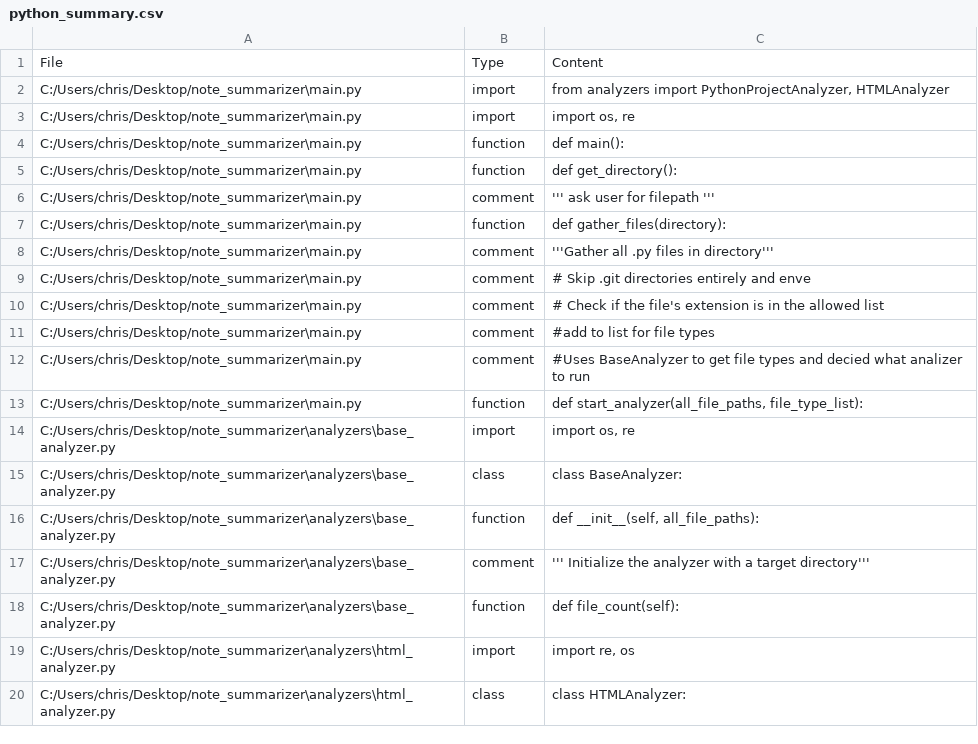
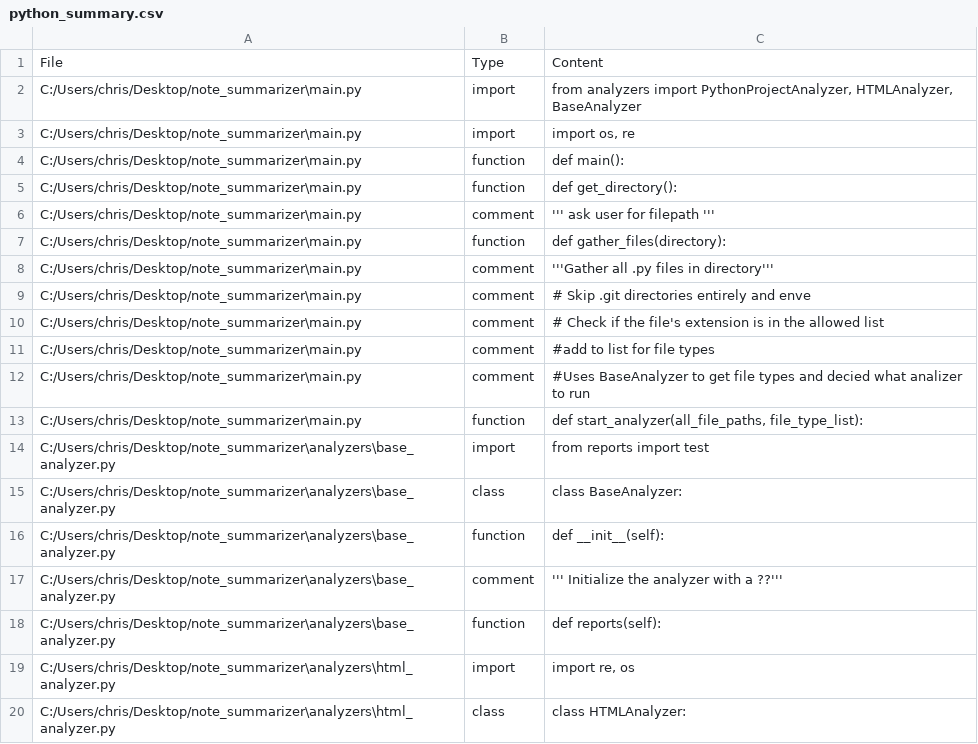
Before and after one commit to kidd1492/note_summarizer, a CSV file: reports/python_summary.csv, drawn as a sheet; only a part is shown.

Commit message:
baseAnalyzer updated to deal with dispaying reports.

```diff
--- a/reports/python_summary.csv
+++ b/reports/python_summary.csv
@@ -1,3 +1,3 @@
 File,Type,Content
-C:/Users/chris/Desktop/note_summarizer\main.py,import,"from analyzers import PythonProjectAnalyzer, HTMLAnalyzer"
+C:/Users/chris/Desktop/note_summarizer\main.py,import,"from analyzers import PythonProjectAnalyzer, HTMLAnalyzer, BaseAnalyzer"
 C:/Users/chris/Desktop/note_summarizer\main.py,import,"import os, re"
@@ -13,7 +13,7 @@ C:/Users/chris/Desktop/note_summarizer\main.py,comment,#Uses BaseAnalyzer to get
 C:/Users/chris/Desktop/note_summarizer\main.py,function,"def start_analyzer(all_file_paths, file_type_list):"
-C:/Users/chris/Desktop/note_summarizer\analyzers\base_analyzer.py,import,"import os, re"
+C:/Users/chris/Desktop/note_summarizer\analyzers\base_analyzer.py,import,from reports import test
 C:/Users/chris/Desktop/note_summarizer\analyzers\base_analyzer.py,class,class BaseAnalyzer:
-C:/Users/chris/Desktop/note_summarizer\analyzers\base_analyzer.py,function,"def __init__(self, all_file_paths):"
-C:/Users/chris/Desktop/note_summarizer\analyzers\base_analyzer.py,comment,''' Initialize the analyzer with a target directory'''
-C:/Users/chris/Desktop/note_summarizer\analyzers\base_analyzer.py,function,def file_count(self):
+C:/Users/chris/Desktop/note_summarizer\analyzers\base_analyzer.py,function,def __init__(self):
+C:/Users/chris/Desktop/note_summarizer\analyzers\base_analyzer.py,comment,''' Initialize the analyzer with a ??'''
+C:/Users/chris/Desktop/note_summarizer\analyzers\base_analyzer.py,function,def reports(self):
 C:/Users/chris/Desktop/note_summarizer\analyzers\html_analyzer.py,import,"import re, os"
```
Also changed, not shown: 4 other files.
